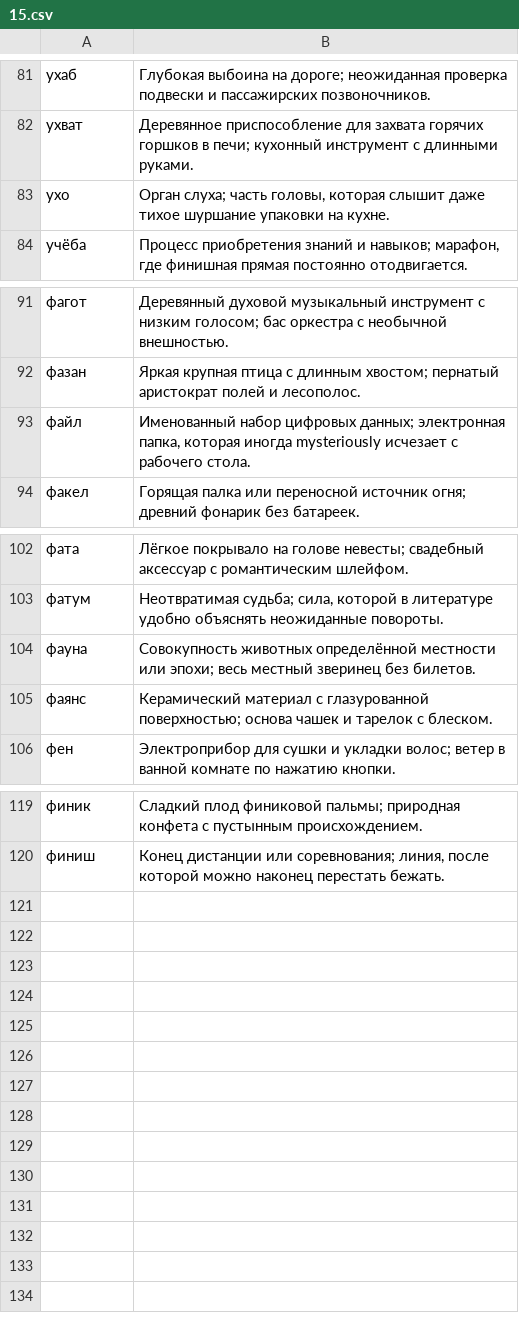
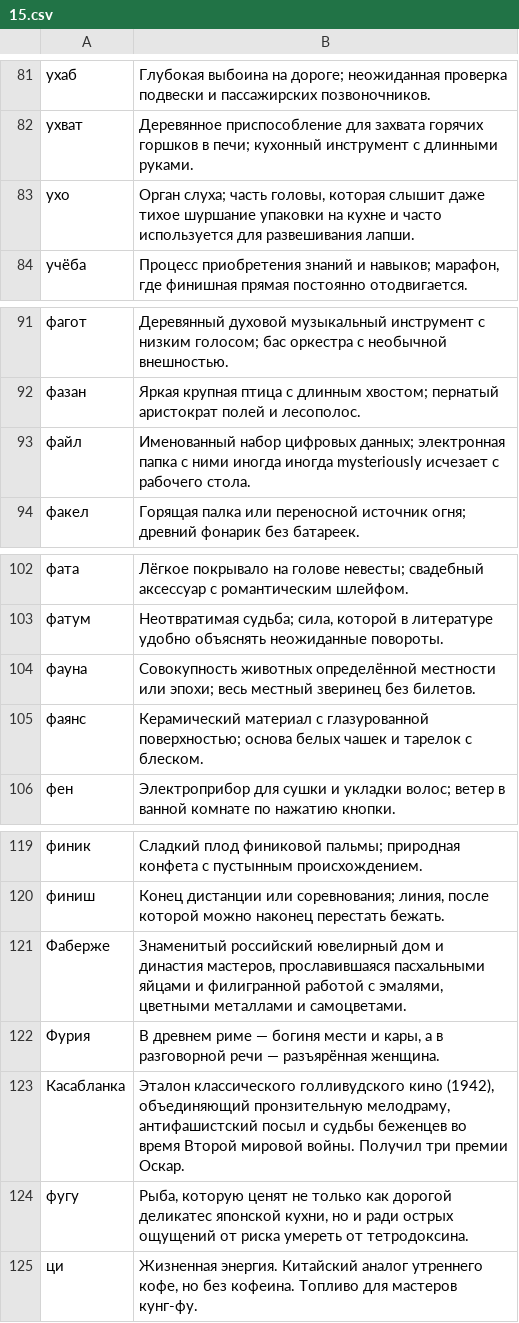
Before and after one commit to ovolosov-lab/railway-crossword-game, a CSV file: backend/migrations/words/15.csv, drawn as a sheet; only a part is shown, gaps mark what is left out.

Commit message:
Some more new english words added

```diff
--- a/backend/migrations/words/15.csv
+++ b/backend/migrations/words/15.csv
@@ -82,3 +82,3 @@
 ухват;"Деревянное приспособление для захвата горячих горшков в печи; кухонный инструмент с длинными руками."
-ухо;"Орган слуха; часть головы, которая слышит даже тихое шуршание упаковки на кухне."
+ухо;"Орган слуха; часть головы, которая слышит даже тихое шуршание упаковки на кухне и часто используется для развешивания лапши."
 учёба;"Процесс приобретения знаний и навыков; марафон, где финишная прямая постоянно отодвигается."
@@ -92,3 +92,3 @@
 фазан;"Яркая крупная птица с длинным хвостом; пернатый аристократ полей и лесополос."
-файл;"Именованный набор цифровых данных; электронная папка, которая иногда mysteriously исчезает с рабочего стола."
+файл;"Именованный набор цифровых данных; электронная папка с ними иногда иногда mysteriously исчезает с рабочего стола."
 факел;"Горящая палка или переносной источник огня; древний фонарик без батареек."
@@ -104,3 +104,3 @@
 фауна;"Совокупность животных определённой местности или эпохи; весь местный зверинец без билетов."
-фаянс;"Керамический материал с глазурованной поверхностью; основа чашек и тарелок с блеском."
+фаянс;"Керамический материал с глазурованной поверхностью; основа белых чашек и тарелок с блеском."
 фен;"Электроприбор для сушки и укладки волос; ветер в ванной комнате по нажатию кнопки."
@@ -120 +120,6 @@
 финиш;"Конец дистанции или соревнования; линия, после которой можно наконец перестать бежать."
+Фаберже;"Знаменитый российский ювелирный дом и династия мастеров, прославившаяся пасхальными яйцами и филигранной работой с эмалями, цветными металлами и самоцветами."
+Фурия;"В древнем риме — богиня мести и кары, а в разговорной речи — разъярённая женщина."
+Касабланка;"Эталон классического голливудского кино (1942), объединяющий пронзительную мелодраму, антифашистский посыл и судьбы беженцев во время Второй мировой войны. Получил три премии Оскар."
+фугу;"Рыба, которую ценят не только как дорогой деликатес японской кухни, но и ради острых ощущений от риска умереть от тетродоксина."
+ци;"Жизненная энергия. Китайский аналог утреннего кофе, но без кофеина. Топливо для мастеров кунг-фу."
```
Also changed, not shown: backend/migrations/words/16.csv, backend/migrations/words/24.csv, 1 other file.
